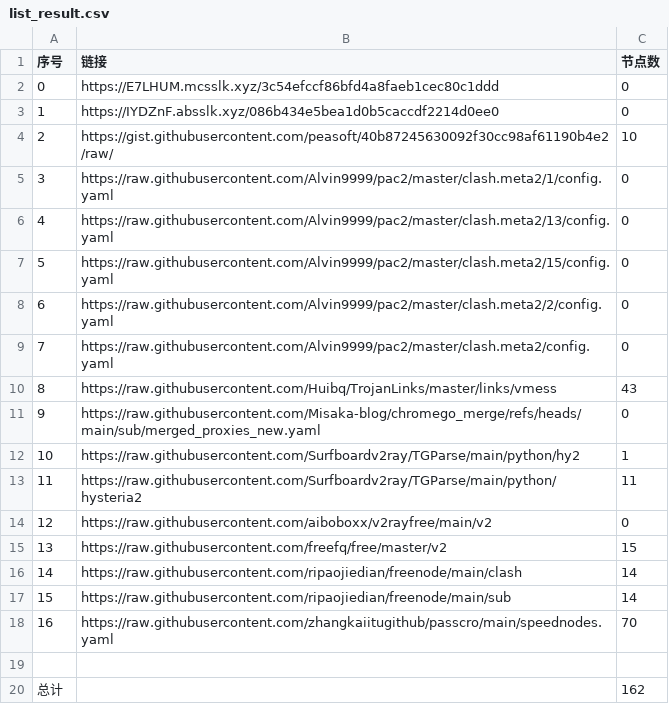
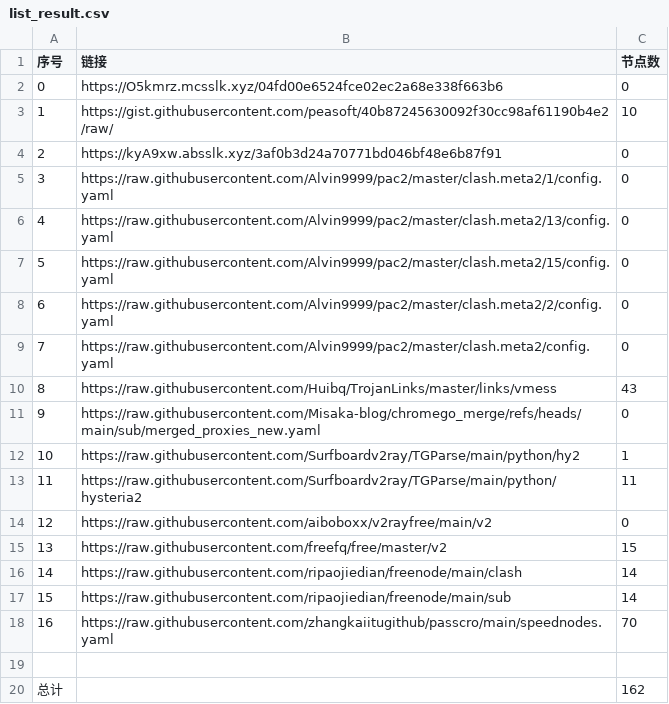
Before and after one commit to liuhtt/liunomorewalls, a CSV file: list_result.csv, drawn as a sheet.

```diff
--- a/list_result.csv
+++ b/list_result.csv
@@ -1,5 +1,5 @@
 序号,链接,节点数
-0,https://E7LHUM.mcsslk.xyz/3c54efccf86bfd4a8faeb1cec80c1ddd,0
-1,https://IYDZnF.absslk.xyz/086b434e5bea1d0b5caccdf2214d0ee0,0
-2,https://gist.githubusercontent.com/peasoft/40b87245630092f30cc98af61190b4e2/raw/,10
+0,https://O5kmrz.mcsslk.xyz/04fd00e6524fce02ec2a68e338f663b6,0
+1,https://gist.githubusercontent.com/peasoft/40b87245630092f30cc98af61190b4e2/raw/,10
+2,https://kyA9xw.absslk.xyz/3af0b3d24a70771bd046bf48e6b87f91,0
 3,https://raw.githubusercontent.com/Alvin9999/pac2/master/clash.meta2/1/config.yaml,0
```
Also changed, not shown: 3 other files.
